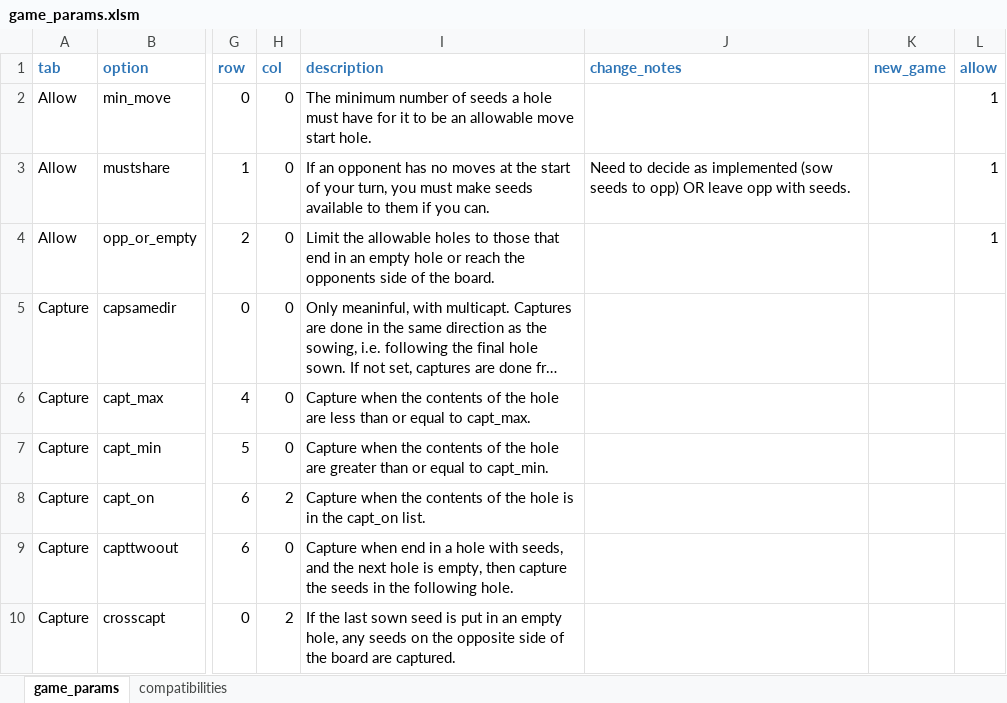
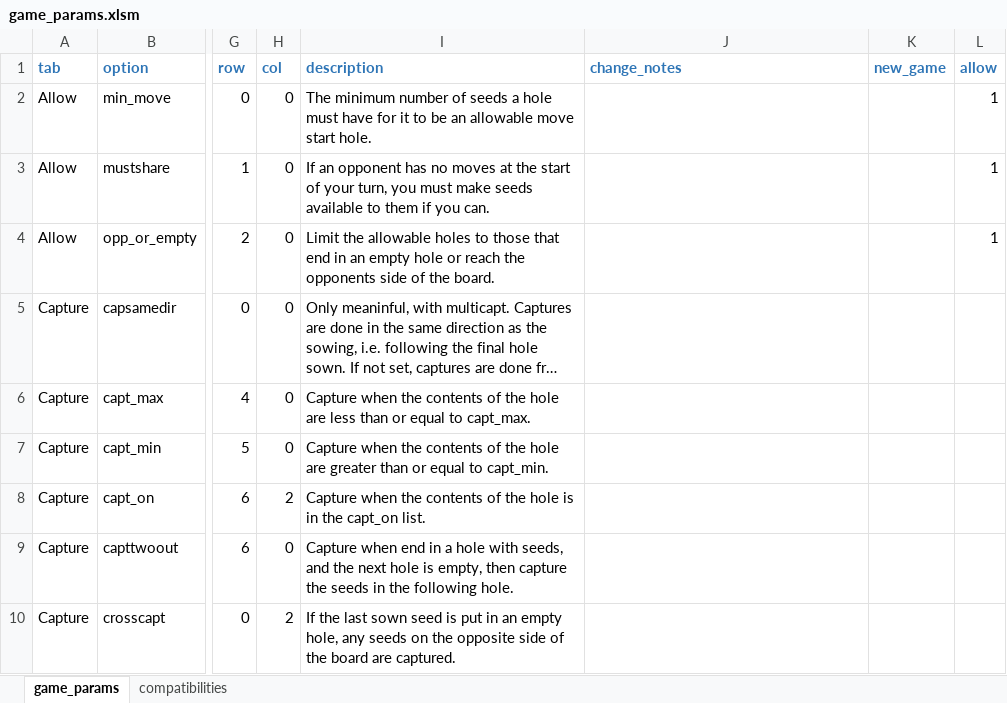
Before and after one commit to StoneShark/MancalaGames, an Excel workbook: src/game_params.xlsm, sheet game_params, drawn as a sheet; only a part is shown, gaps mark what is left out; long unchanged cells end in …; values as stored, in another font and other column widths than the file's, no borders; the diff names each change by its address in the sheet, - before the commit and + after, or states it on an @@ line.

Commit message:
MUSTSHARE is now implemented as must leave opponent with seeds (can longer sow and capture them all).

```diff
--- a/src/game_params.xlsm (sheet game_params)
+++ b/src/game_params.xlsm (sheet game_params)
-J3 (change_notes): Need to decide as implemented (sow seeds to opp) OR leave opp with seeds.
+J3 (change_notes): (empty)
```
Also changed, not shown: 7 other files.
